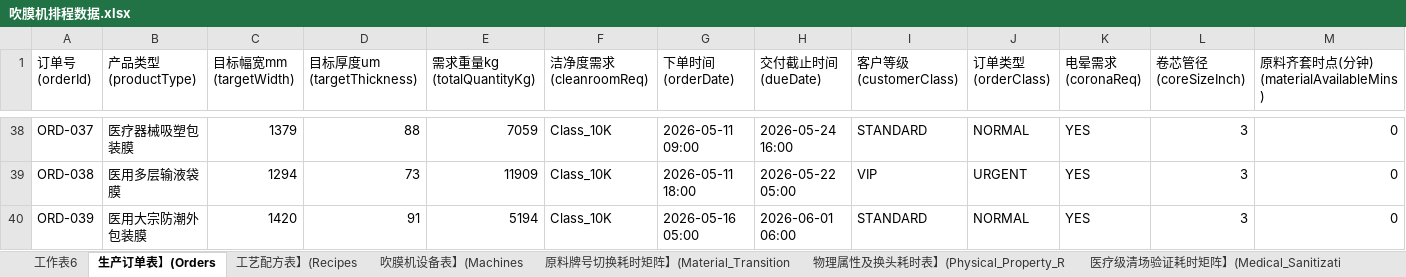
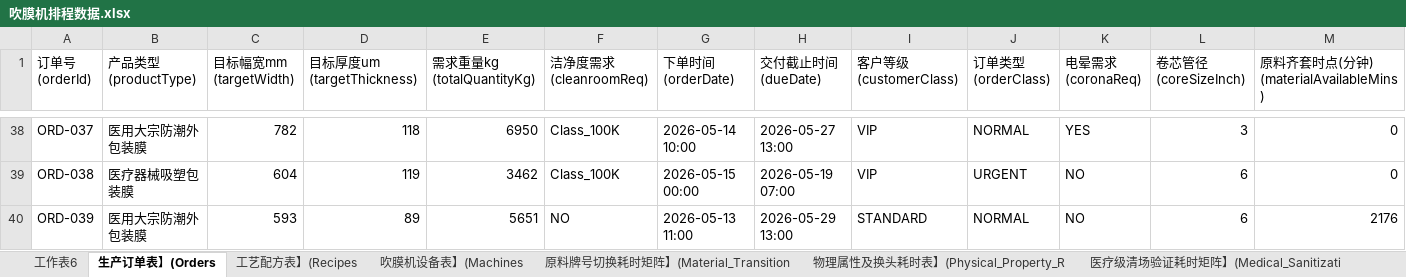
Before and after one commit to xielforever/BlownFilmSchedule, an Excel workbook: input/吹膜机排程数据.xlsx, sheet 生产订单表】(Orders, drawn as a sheet; only a part is shown, gaps mark what is left out; values as stored, in another font and other column widths than the file's, no borders; the diff covers the shown part only; the diff names each change by its address in the sheet, - before the commit and + after, or states it on an @@ line.

```diff
--- a/input/吹膜机排程数据.xlsx (sheet 生产订单表】(Orders)
+++ b/input/吹膜机排程数据.xlsx (sheet 生产订单表】(Orders)
-B38 (产品类型 (productType)): 医疗器械吸塑包装膜
+B38 (产品类型 (productType)): 医用大宗防潮外包装膜
-C38 (目标幅宽mm (targetWidth)): 1379
+C38 (目标幅宽mm (targetWidth)): 782
-D38 (目标厚度um (targetThickness)): 88
+D38 (目标厚度um (targetThickness)): 118
-E38 (需求重量kg (totalQuantityKg)): 7059
+E38 (需求重量kg (totalQuantityKg)): 6950
-F38:F39 (洁净度需求 (cleanroomReq)): Class_10K
+F38:F39 (洁净度需求 (cleanroomReq)): Class_100K
-G38 (下单时间 (orderDate)): 2026-05-11 09:00
+G38 (下单时间 (orderDate)): 2026-05-14 10:00
-H38 (交付截止时间 (dueDate)): 2026-05-24 16:00
+H38 (交付截止时间 (dueDate)): 2026-05-27 13:00
-I38 (客户等级 (customerClass)): STANDARD
+I38 (客户等级 (customerClass)): VIP
-B39 (产品类型 (productType)): 医用多层输液袋膜
+B39 (产品类型 (productType)): 医疗器械吸塑包装膜
-C39 (目标幅宽mm (targetWidth)): 1294
+C39 (目标幅宽mm (targetWidth)): 604
-D39 (目标厚度um (targetThickness)): 73
+D39 (目标厚度um (targetThickness)): 119
-E39 (需求重量kg (totalQuantityKg)): 11909
+E39 (需求重量kg (totalQuantityKg)): 3462
-G39 (下单时间 (orderDate)): 2026-05-11 18:00
+G39 (下单时间 (orderDate)): 2026-05-15 00:00
-H39 (交付截止时间 (dueDate)): 2026-05-22 05:00
+H39 (交付截止时间 (dueDate)): 2026-05-19 07:00
-K39:K40 (电晕需求 (coronaReq)): YES
+K39:K40 (电晕需求 (coronaReq)): NO
-L39:L40 (卷芯管径 (coreSizeInch)): 3
+L39:L40 (卷芯管径 (coreSizeInch)): 6
-C40 (目标幅宽mm (targetWidth)): 1420
+C40 (目标幅宽mm (targetWidth)): 593
-D40 (目标厚度um (targetThickness)): 91
+D40 (目标厚度um (targetThickness)): 89
-E40 (需求重量kg (totalQuantityKg)): 5194
+E40 (需求重量kg (totalQuantityKg)): 5651
-F40 (洁净度需求 (cleanroomReq)): Class_10K
+F40 (洁净度需求 (cleanroomReq)): NO
-G40 (下单时间 (orderDate)): 2026-05-16 05:00
+G40 (下单时间 (orderDate)): 2026-05-13 11:00
-H40 (交付截止时间 (dueDate)): 2026-06-01 06:00
+H40 (交付截止时间 (dueDate)): 2026-05-29 13:00
-M40: 0
+M40: 2176
```
Also changed, not shown: 1720 edited cells elsewhere in this sheet, 8 other files.
